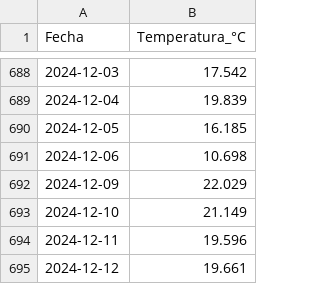
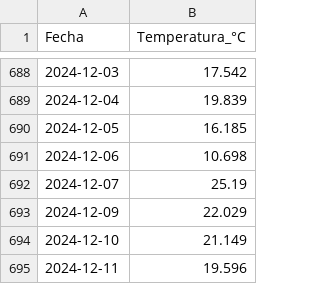
Before and after one commit to javiermedinamen-art/hidromet, a CSV file: data_static/04313003_at.csv, drawn as a sheet; only a part is shown, gaps mark what is left out; the shorter side is filled out with more unchanged rows; the diff names each change by its address in the sheet, - before the commit and + after, or states it on an @@ line.

```diff
--- a/data_static/04313003_at.csv
+++ b/data_static/04313003_at.csv
+row 692: 2024-12-07 | 25.19
```
Also changed, not shown: data/SD_clean_v2.csv, data_static/06020001_sd.csv, 26 other files.
